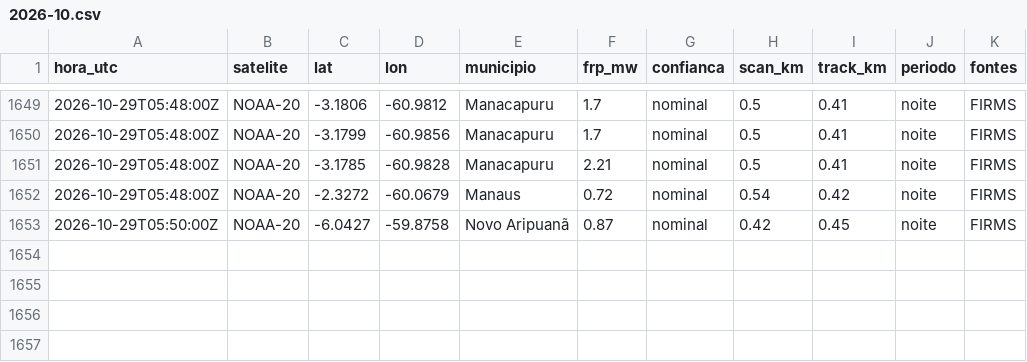
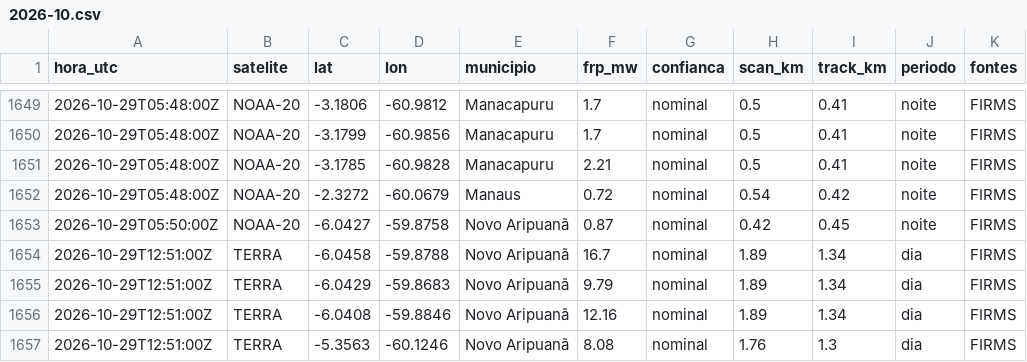
Before and after one commit to UFAMCCA/MonitorBETA, a CSV file: docs/data/historico/coari/2026-10.csv, drawn as a sheet; only a part is shown, gaps mark what is left out.

```diff
--- a/docs/data/historico/coari/2026-10.csv
+++ b/docs/data/historico/coari/2026-10.csv
@@ -1653 +1653,5 @@ hora_utc,satelite,lat,lon,municipio,frp_mw,confianca,scan_km,track_km,periodo,fo
 2026-10-29T05:50:00Z,NOAA-20,-6.0427,-59.8758,Novo Aripuanã,0.87,nominal,0.42,0.45,noite,FIRMS
+2026-10-29T12:51:00Z,TERRA,-6.0458,-59.8788,Novo Aripuanã,16.7,nominal,1.89,1.34,dia,FIRMS
+2026-10-29T12:51:00Z,TERRA,-6.0429,-59.8683,Novo Aripuanã,9.79,nominal,1.89,1.34,dia,FIRMS
+2026-10-29T12:51:00Z,TERRA,-6.0408,-59.8846,Novo Aripuanã,12.16,nominal,1.89,1.34,dia,FIRMS
+2026-10-29T12:51:00Z,TERRA,-5.3563,-60.1246,Novo Aripuanã,8.08,nominal,1.76,1.3,dia,FIRMS
```
Also changed, not shown: docs/data/historico/humaita/2026-10.csv, 24 other files.
